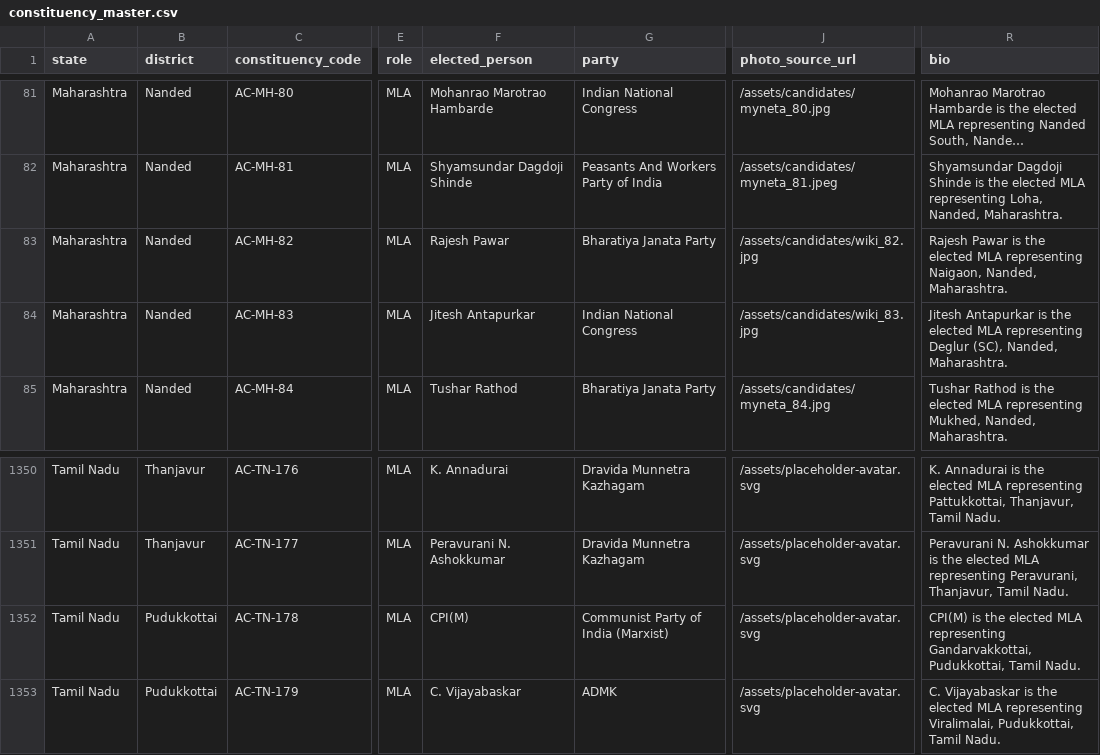
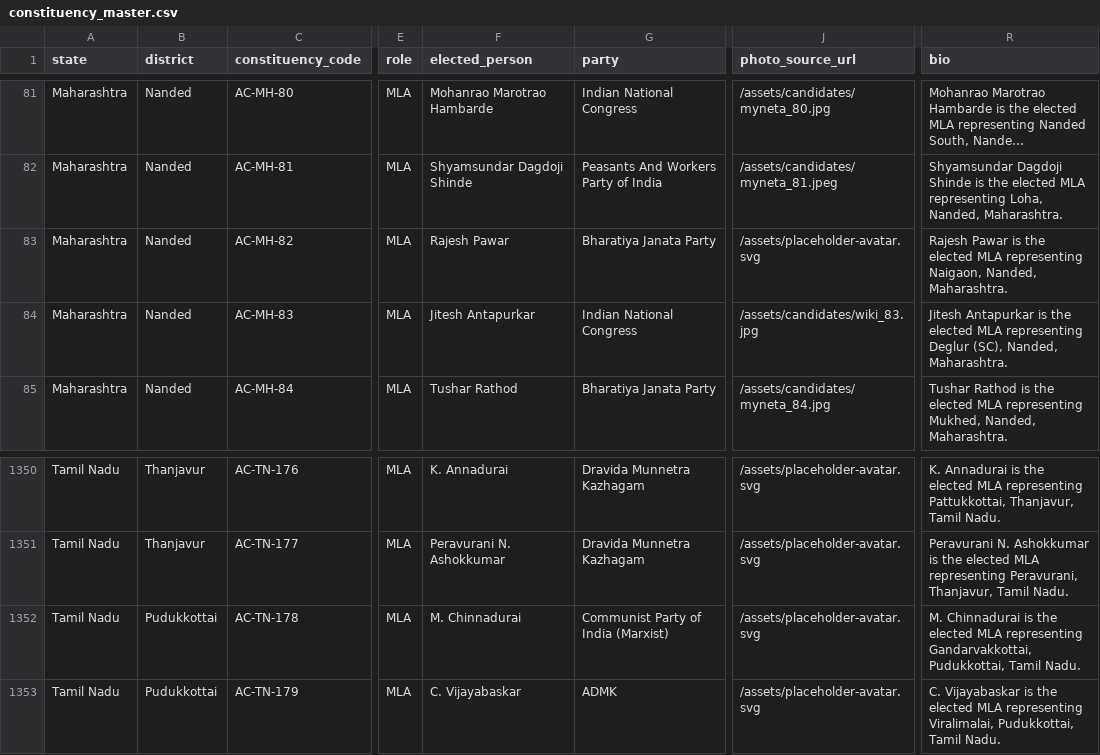
Before and after one commit to santo-mantras/NetaPulse, a CSV file: scripts/pipeline/constituency_master.csv, drawn as a sheet; only a part is shown, gaps mark what is left out; long unchanged cells end in …; the diff names each change by its address in the sheet, - before the commit and + after, or states it on an @@ line.

Commit message:
feat: add automated state expansion engine and zero-defect platform quality auditor

```diff
--- a/scripts/pipeline/constituency_master.csv
+++ b/scripts/pipeline/constituency_master.csv
-J83 (photo_source_url): /assets/candidates/wiki_82.jpg
+J83 (photo_source_url): /assets/placeholder-avatar.svg
-F1352 (elected_person): CPI(M)
+F1352 (elected_person): M. Chinnadurai
-R1352 (bio): CPI(M) is the…
+R1352 (bio): M. Chinnadurai is the…
```
Also changed, not shown: 17 other files.
